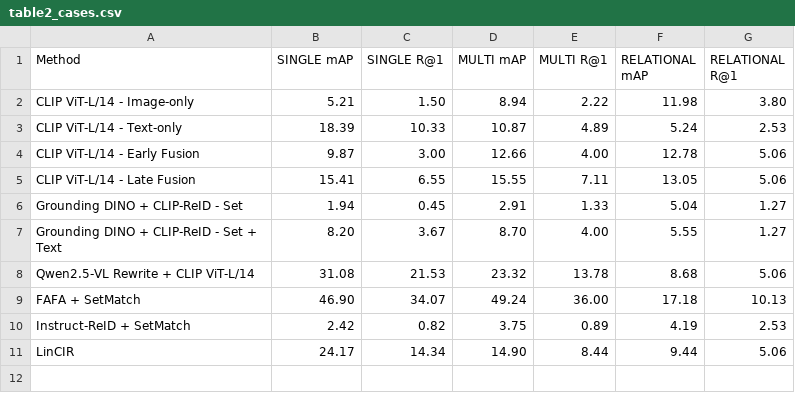
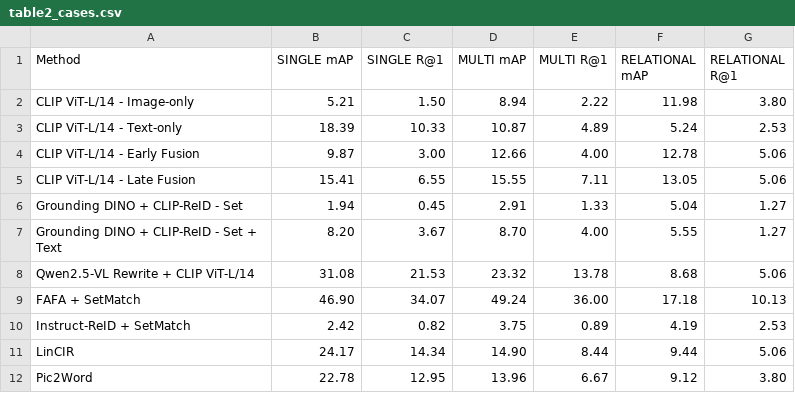
Before and after one commit to longvu2005/cpr_baseline_bench, a CSV file: tables/table2_cases.csv, drawn as a sheet.

```diff
--- a/tables/table2_cases.csv
+++ b/tables/table2_cases.csv
@@ -11 +11,2 @@ Instruct-ReID + SetMatch,2.42,0.82,3.75,0.89,4.19,2.53
 LinCIR,24.17,14.34,14.90,8.44,9.44,5.06
+Pic2Word,22.78,12.95,13.96,6.67,9.12,3.80
```
Also changed, not shown: tables/table1_main.csv, 2 other files.
